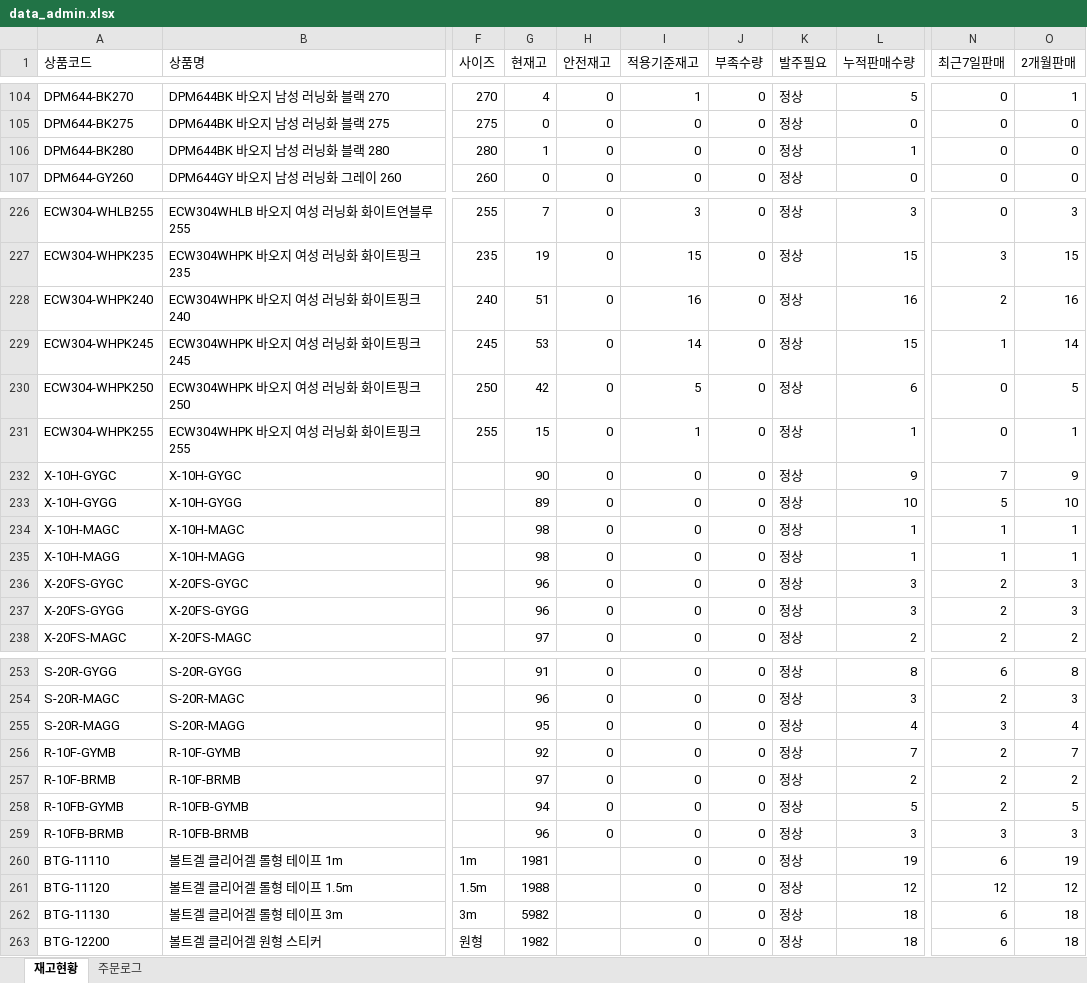
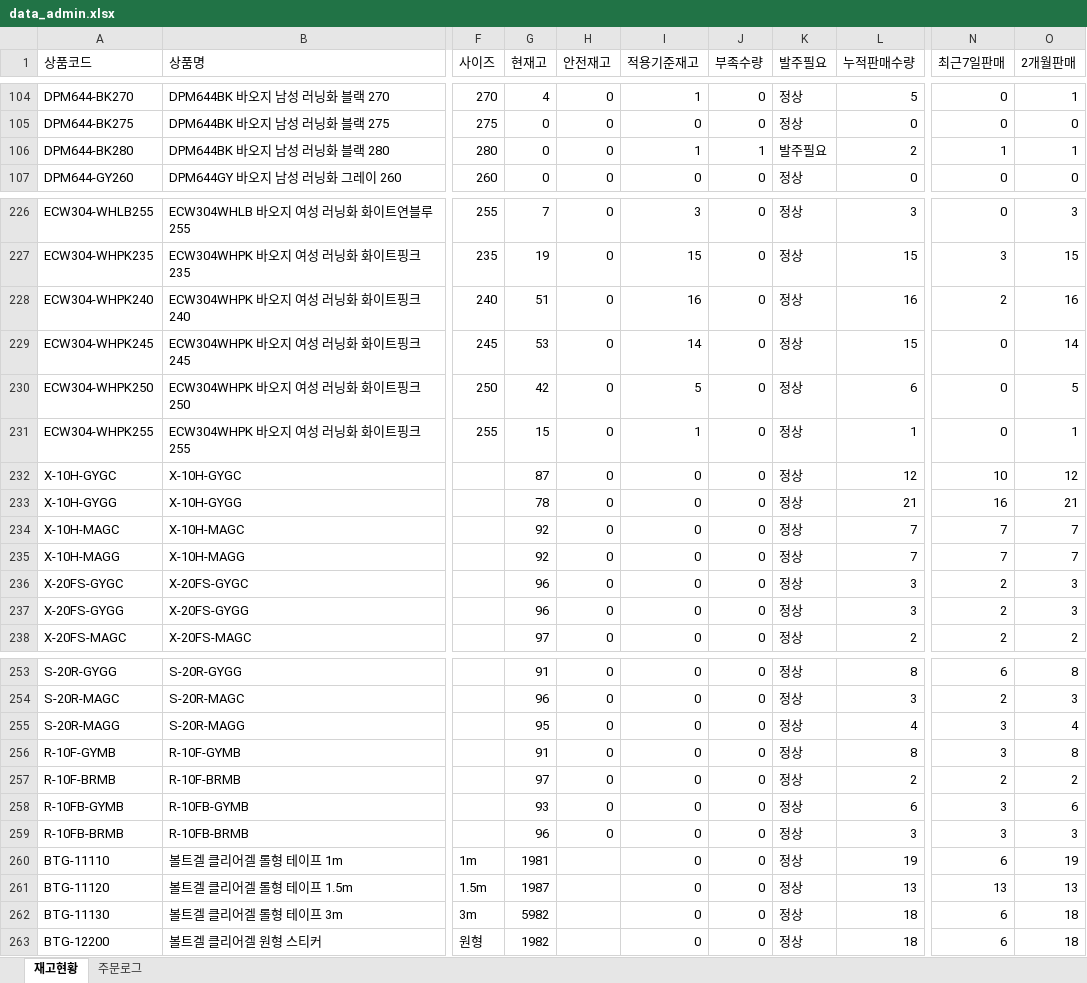
Before and after one commit to dkseotjd0112-max/Baoji-dashboard, an Excel workbook: data_admin.xlsx, sheet 재고현황, drawn as a sheet; only a part is shown, gaps mark what is left out; values as stored, in another font and other column widths than the file's, no borders; the diff covers the shown part only; the diff names each change by its address in the sheet, - before the commit and + after, or states it on an @@ line.

```diff
--- a/data_admin.xlsx (sheet 재고현황)
+++ b/data_admin.xlsx (sheet 재고현황)
-G106 (현재고): 1
+G106 (현재고): 0
-I106 (적용기준재고): 0
+I106 (적용기준재고): 1
-J106 (부족수량): 0
+J106 (부족수량): 1
-K106 (발주필요): 정상
+K106 (발주필요): 발주필요
-L106 (누적판매수량): 1
+L106 (누적판매수량): 2
-N106 (최근7일판매): 0
+N106 (최근7일판매): 1
-O106 (2개월판매): 0
+O106 (2개월판매): 1
-N229 (최근7일판매): 1
+N229 (최근7일판매): 0
-G232 (현재고): 90
+G232 (현재고): 87
-L232 (누적판매수량): 9
+L232 (누적판매수량): 12
-N232 (최근7일판매): 7
+N232 (최근7일판매): 10
-O232 (2개월판매): 9
+O232 (2개월판매): 12
-G233 (현재고): 89
+G233 (현재고): 78
-L233 (누적판매수량): 10
+L233 (누적판매수량): 21
-N233 (최근7일판매): 5
+N233 (최근7일판매): 16
-O233 (2개월판매): 10
+O233 (2개월판매): 21
-G234:G235 (현재고): 98
+G234:G235 (현재고): 92
-L234:L235 (누적판매수량): 1
+L234:L235 (누적판매수량): 7
-N234:N235 (최근7일판매): 1
+N234:N235 (최근7일판매): 7
-O234:O235 (2개월판매): 1
+O234:O235 (2개월판매): 7
-G256 (현재고): 92
+G256 (현재고): 91
-L256 (누적판매수량): 7
+L256 (누적판매수량): 8
-N256 (최근7일판매): 2
+N256 (최근7일판매): 3
-O256 (2개월판매): 7
+O256 (2개월판매): 8
-G258 (현재고): 94
+G258 (현재고): 93
-L258 (누적판매수량): 5
+L258 (누적판매수량): 6
-N258 (최근7일판매): 2
+N258 (최근7일판매): 3
-O258 (2개월판매): 5
+O258 (2개월판매): 6
-G261 (현재고): 1988
+G261 (현재고): 1987
-L261 (누적판매수량): 12
+L261 (누적판매수량): 13
-N261 (최근7일판매): 12
+N261 (최근7일판매): 13
-O261 (2개월판매): 12
+O261 (2개월판매): 13
```
Also changed, not shown: 82 edited cells elsewhere in this sheet, sheet 주문로그, data_general.xlsx.
